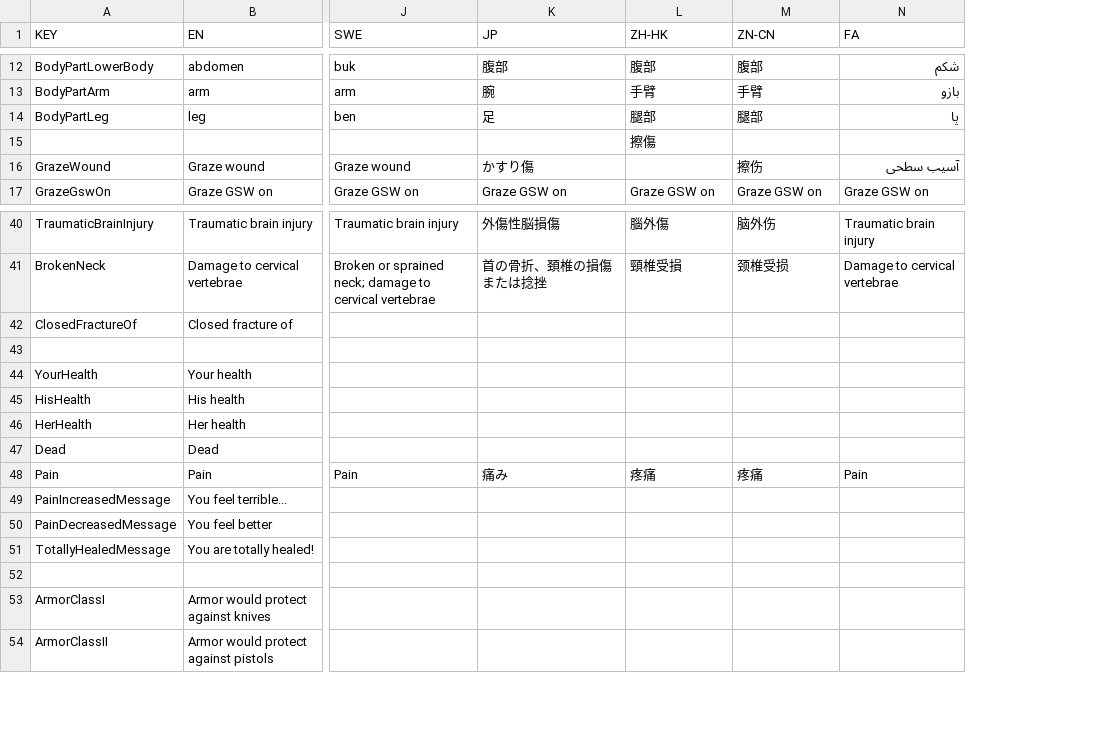
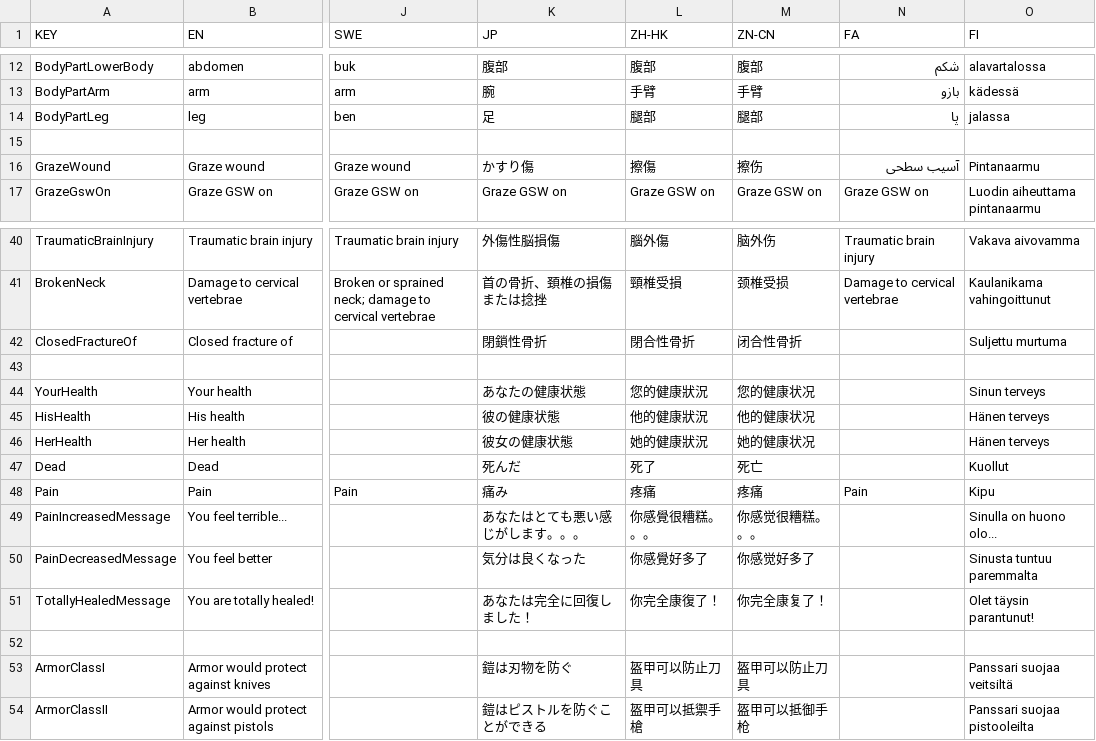
Before and after one commit to SH42913/gunshotwound2, a CSV file: GunshotWound2/GunshotWound2.csv, drawn as a sheet; only a part is shown, gaps mark what is left out; the diff covers the shown part only; the diff names each change by its address in the sheet, - before the commit and + after, or states it on an @@ line.

```diff
--- a/GunshotWound2/GunshotWound2.csv
+++ b/GunshotWound2/GunshotWound2.csv
+column O (FI), rows 12-17: alavartalossa | kädessä | jalassa |  | Pintanaarmu | Luodin aiheuttama pintanaarmu; rows 40-54: Vakava aivovamma | Kaulanikama vahingoittunut | Suljettu murtuma |  | Sinun terveys | Hänen terveys | Hänen terveys | Kuollut | Kipu | Sinulla on huono olo... | Sinusta tuntuu paremmalta | Olet täysin parantunut! |  | Panssari suojaa veitsiltä | Panssari suojaa pistooleilta
-L15 (ZH-HK): 擦傷
+L15 (ZH-HK): (empty)
-L16 (ZH-HK): (empty)
+L16 (ZH-HK): 擦傷
-K42 (JP): (empty)
+K42 (JP): 閉鎖性骨折
-L42 (ZH-HK): (empty)
+L42 (ZH-HK): 閉合性骨折
-M42 (ZN-CN): (empty)
+M42 (ZN-CN): 闭合性骨折
-K44 (JP): (empty)
+K44 (JP): あなたの健康状態
-L44 (ZH-HK): (empty)
+L44 (ZH-HK): 您的健康狀況
-M44 (ZN-CN): (empty)
+M44 (ZN-CN): 您的健康状况
-K45 (JP): (empty)
+K45 (JP): 彼の健康状態
-L45 (ZH-HK): (empty)
+L45 (ZH-HK): 他的健康狀況
-M45 (ZN-CN): (empty)
+M45 (ZN-CN): 他的健康状况
-K46 (JP): (empty)
+K46 (JP): 彼女の健康状態
-L46 (ZH-HK): (empty)
+L46 (ZH-HK): 她的健康狀況
-M46 (ZN-CN): (empty)
+M46 (ZN-CN): 她的健康状况
-K47 (JP): (empty)
+K47 (JP): 死んだ
-L47 (ZH-HK): (empty)
+L47 (ZH-HK): 死了
-M47 (ZN-CN): (empty)
+M47 (ZN-CN): 死亡
-K49 (JP): (empty)
+K49 (JP): あなたはとても悪い感じがします。。。
-L49 (ZH-HK): (empty)
+L49 (ZH-HK): 你感覺很糟糕。。。
-M49 (ZN-CN): (empty)
+M49 (ZN-CN): 你感觉很糟糕。。。
-K50 (JP): (empty)
+K50 (JP): 気分は良くなった
-L50 (ZH-HK): (empty)
+L50 (ZH-HK): 你感覺好多了
-M50 (ZN-CN): (empty)
+M50 (ZN-CN): 你感觉好多了
-K51 (JP): (empty)
+K51 (JP): あなたは完全に回復しました！
-L51 (ZH-HK): (empty)
+L51 (ZH-HK): 你完全康復了！
-M51 (ZN-CN): (empty)
+M51 (ZN-CN): 你完全康复了！
-K53 (JP): (empty)
+K53 (JP): 鎧は刃物を防ぐ
-L53 (ZH-HK): (empty)
+L53 (ZH-HK): 盔甲可以防止刀具
-M53 (ZN-CN): (empty)
+M53 (ZN-CN): 盔甲可以防止刀具
-K54 (JP): (empty)
+K54 (JP): 鎧はピストルを防ぐことができる
-L54 (ZH-HK): (empty)
+L54 (ZH-HK): 盔甲可以抵禦手槍
-M54 (ZN-CN): (empty)
+M54 (ZN-CN): 盔甲可以抵御手枪
```
Also changed, not shown: 1 added row and 40 edited cells elsewhere in this file, 12 other files.
